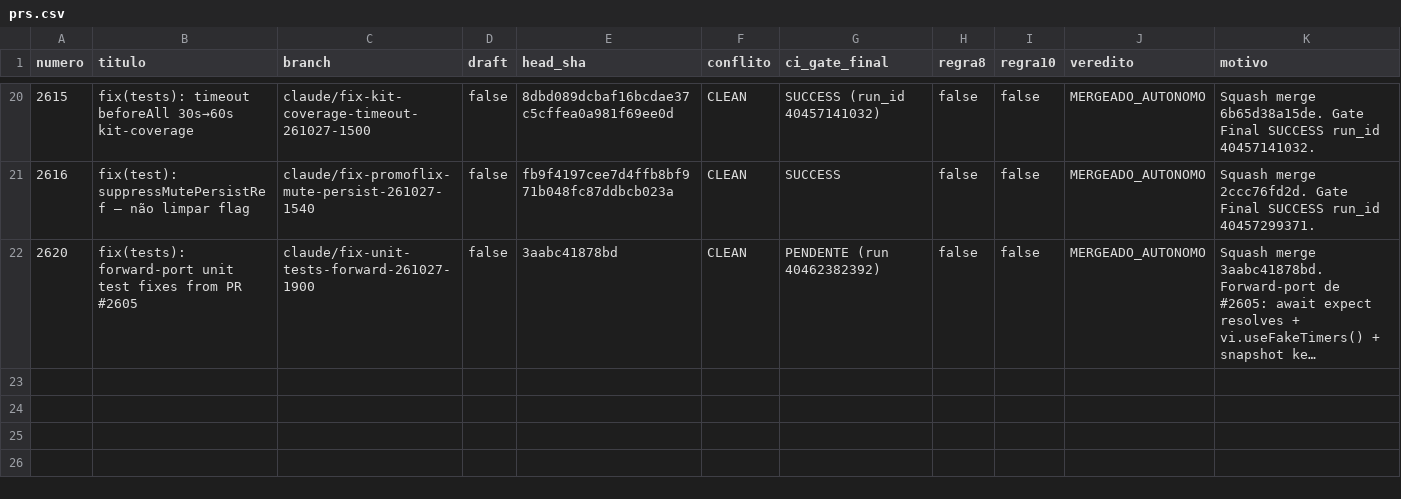
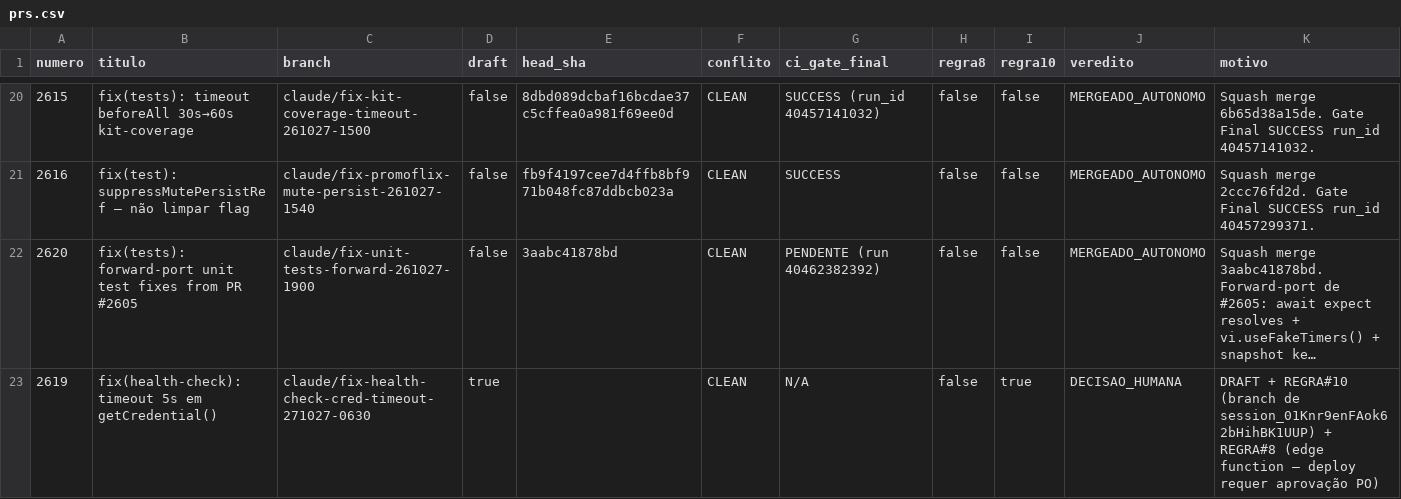
Before and after one commit to adm01-debug/Promo_Gifts_V4, a CSV file: analise-prs/prs.csv, drawn as a sheet; only a part is shown, gaps mark what is left out; long unchanged cells end in …; the diff names each change by its address in the sheet, - before the commit and + after, or states it on an @@ line.

```diff
--- a/analise-prs/prs.csv
+++ b/analise-prs/prs.csv
+row 23: 2619 | fix(health-check): timeout 5s em getCredential() | claude/fix-health-check-cred-timeout-271027-0630 | true |  | CLEAN | N/A | false | true | DECISAO_HUMANA | DRAFT + REGRA#10 (branch de session_01Knr9enFAok62bHihBK1UUP) + REGRA#8 (edge function — deploy requer aprovação PO)
```
Also changed, not shown: 3 other files.
